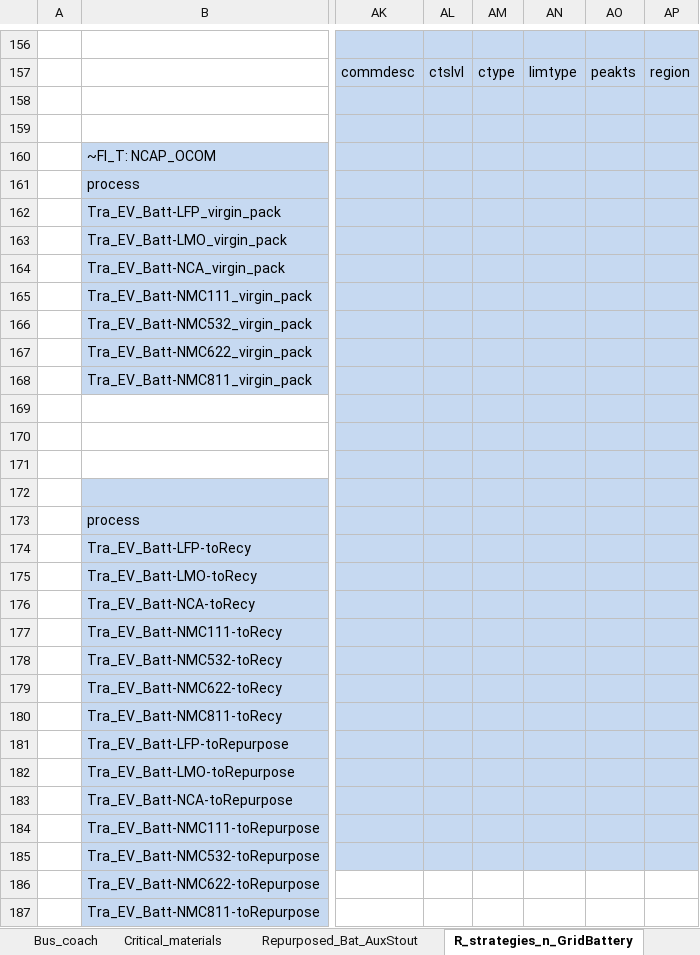
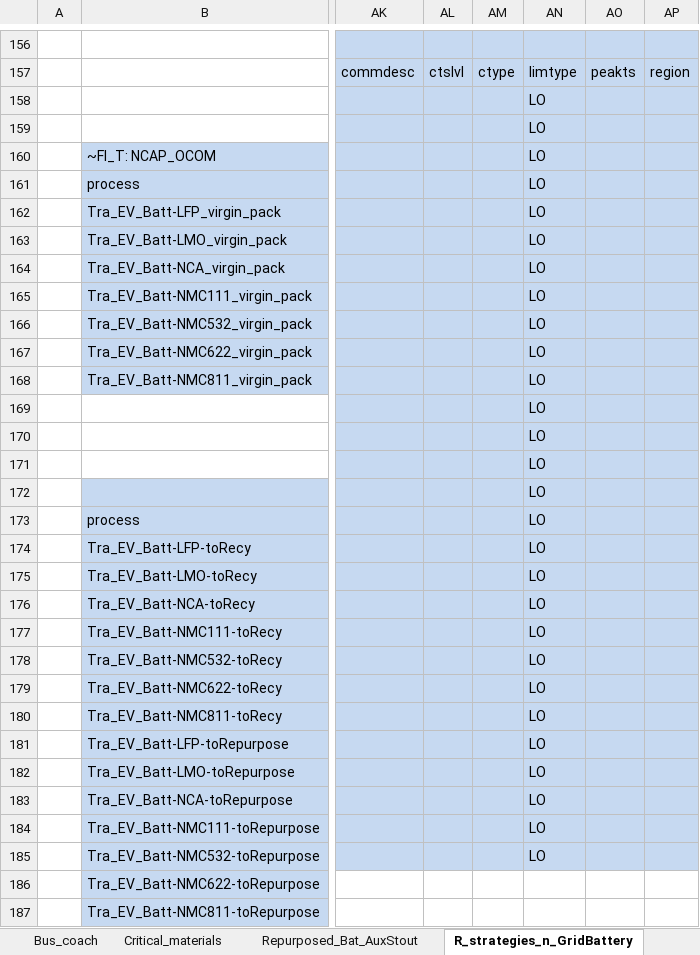
Before and after one commit to seanli12354/KiNESYS_BattCircularity-main, an Excel workbook: SubRes_Tmpl/SubRES_Transport.xlsx, sheet R_strategies_n_GridBattery, drawn as a sheet; only a part is shown, gaps mark what is left out; values as stored, in another font and other column widths than the file's, no borders; charts and pictures not drawn; the diff names each change by its address in the sheet, - before the commit and + after, or states it on an @@ line.

Commit message:
declared battery MAT limtype as LO - to make excess material is permissible

```diff
--- a/SubRes_Tmpl/SubRES_Transport.xlsx (sheet R_strategies_n_GridBattery)
+++ b/SubRes_Tmpl/SubRES_Transport.xlsx (sheet R_strategies_n_GridBattery)
-AN158:AN185: (empty)
+AN158:AN185: LO
```
